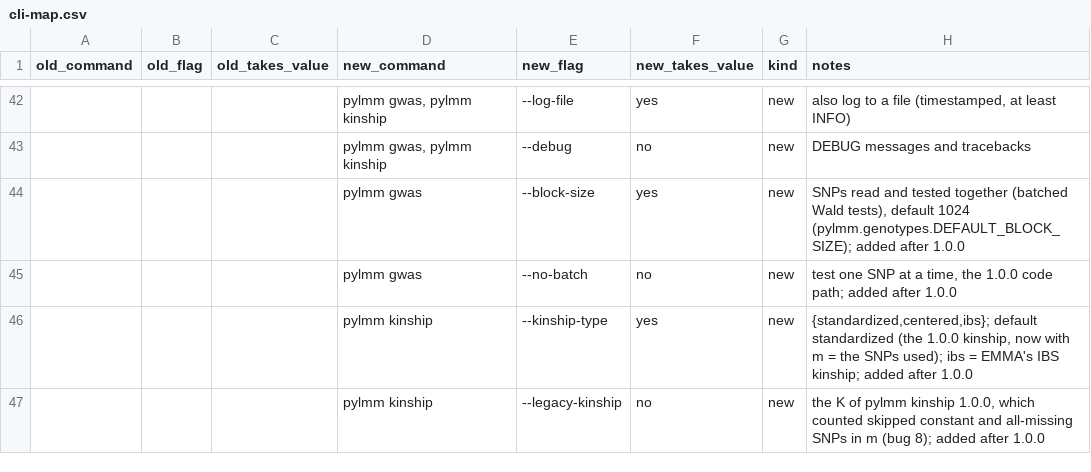
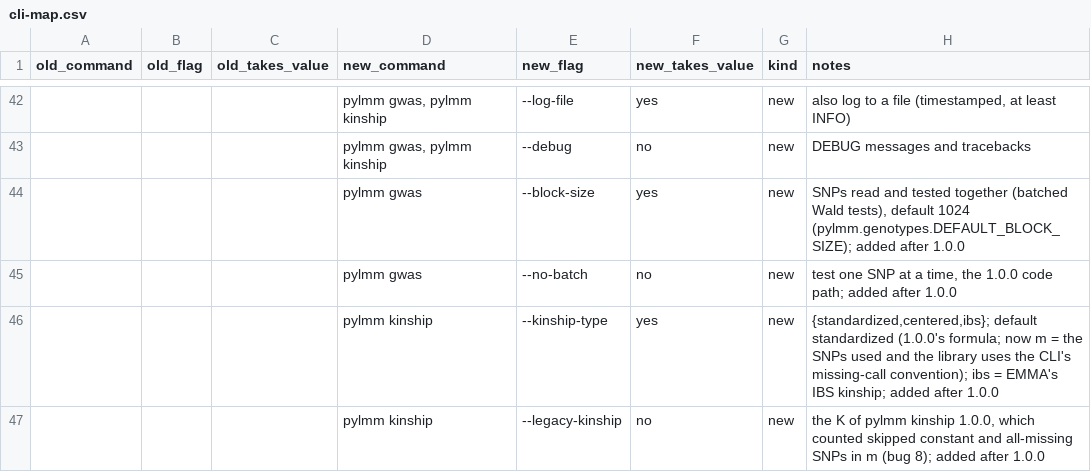
Before and after one commit to nickFurlotte/pylmm, a CSV file: docs/migration/cli-map.csv, drawn as a sheet; only a part is shown, gaps mark what is left out; the diff names each change by its address in the sheet, - before the commit and + after, or states it on an @@ line.

```diff
--- a/docs/migration/cli-map.csv
+++ b/docs/migration/cli-map.csv
-H46 (notes): …default standardized (the 1.0.0 kinship, now with m = the SNPs used); ibs =…
+H46 (notes): …default standardized (1.0.0's formula; now m = the SNPs used and the library uses the CLI's missing-call convention); ibs =…
```
Also changed, not shown: 6 other files.
